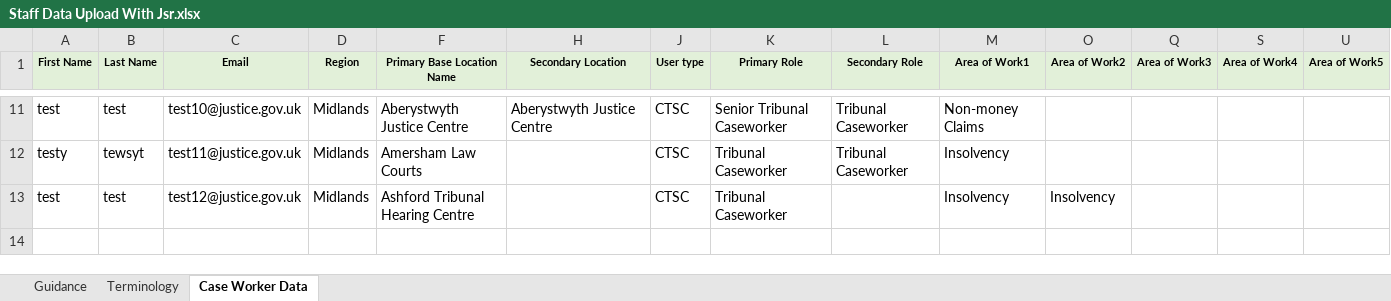
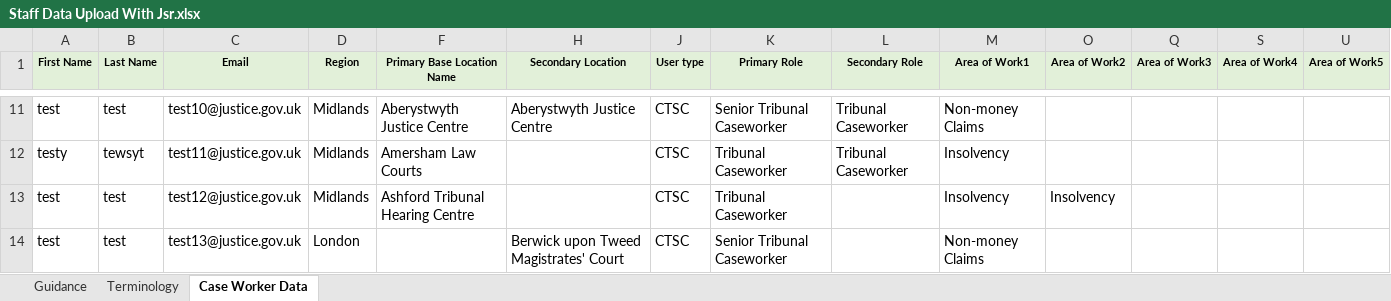
Before and after one commit to hmcts/rd-caseworker-ref-api, an Excel workbook: src/integrationTest/resources/Staff Data Upload With Jsr.xlsx, sheet Case Worker Data, drawn as a sheet; only a part is shown, gaps mark what is left out; values as stored, in another font and other column widths than the file's, no borders; rows hold the shown columns only; the diff names each change by its address in the sheet, - before the commit and + after, or states it on an @@ line.

Commit message:
RDCC-2483: adding validation for primary location field

```diff
--- a/src/integrationTest/resources/Staff Data Upload With Jsr.xlsx (sheet Case Worker Data)
+++ b/src/integrationTest/resources/Staff Data Upload With Jsr.xlsx (sheet Case Worker Data)
+row 14: test | test | test13@justice.gov.uk | London |  | Berwick upon Tweed Magistrates' Court | CTSC | Senior Tribunal Caseworker |  | Non-money Claims
```
Also changed, not shown: hidden cells, 4 other files.
